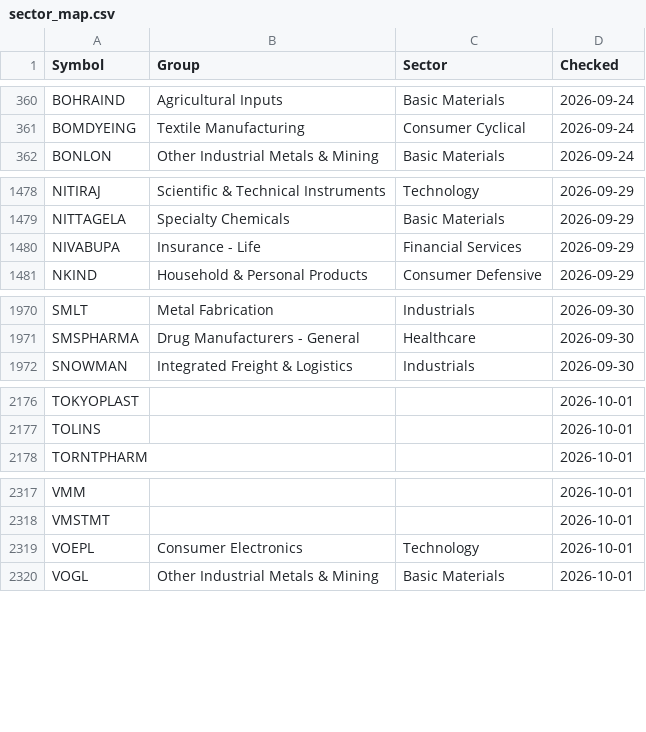
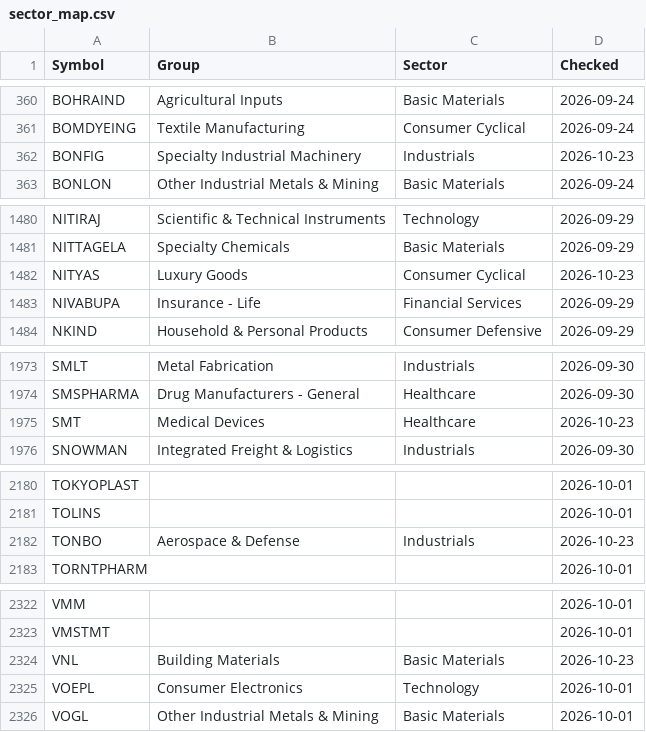
Before and after one commit to manoj-kholia/nse-scanner, a CSV file: sector_map.csv, drawn as a sheet; only a part is shown, gaps mark what is left out; the diff covers the shown part only.

```diff
--- a/sector_map.csv
+++ b/sector_map.csv
@@ -361,2 +361,3 @@ BOHRAIND,Agricultural Inputs,Basic Materials,2026-09-24
 BOMDYEING,Textile Manufacturing,Consumer Cyclical,2026-09-24
+BONFIG,Specialty Industrial Machinery,Industrials,2026-10-23
 BONLON,Other Industrial Metals & Mining,Basic Materials,2026-09-24
@@ -1479,2 +1481,3 @@ NITIRAJ,Scientific & Technical Instruments,Technology,2026-09-29
 NITTAGELA,Specialty Chemicals,Basic Materials,2026-09-29
+NITYAS,Luxury Goods,Consumer Cyclical,2026-10-23
 NIVABUPA,Insurance - Life,Financial Services,2026-09-29
@@ -1971,2 +1974,3 @@ SMLT,Metal Fabrication,Industrials,2026-09-30
 SMSPHARMA,Drug Manufacturers - General,Healthcare,2026-09-30
+SMT,Medical Devices,Healthcare,2026-10-23
 SNOWMAN,Integrated Freight & Logistics,Industrials,2026-09-30
@@ -2177,2 +2181,3 @@ TOKYOPLAST,,,2026-10-01
 TOLINS,,,2026-10-01
+TONBO,Aerospace & Defense,Industrials,2026-10-23
 TORNTPHARM,,,2026-10-01
@@ -2318,2 +2323,3 @@ VMM,,,2026-10-01
 VMSTMT,,,2026-10-01
+VNL,Building Materials,Basic Materials,2026-10-23
 VOEPL,Consumer Electronics,Technology,2026-10-01
```
Also changed, not shown: 2 added rows elsewhere in this file, EQUITY_L.csv, EQUITY_L_live.csv, 4 other files.
